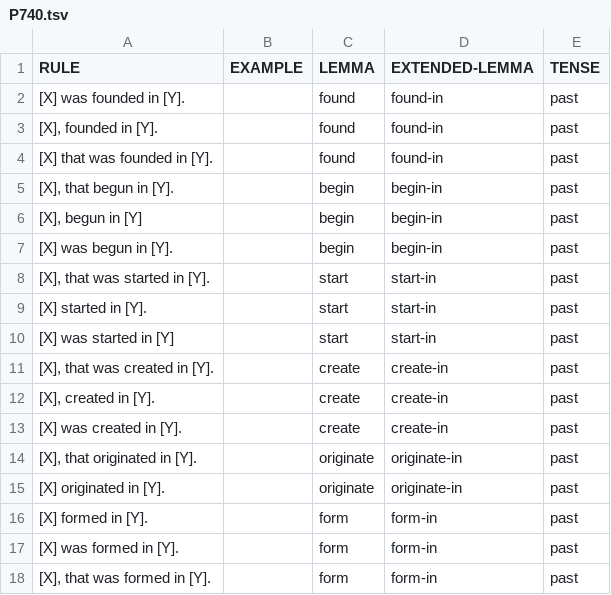
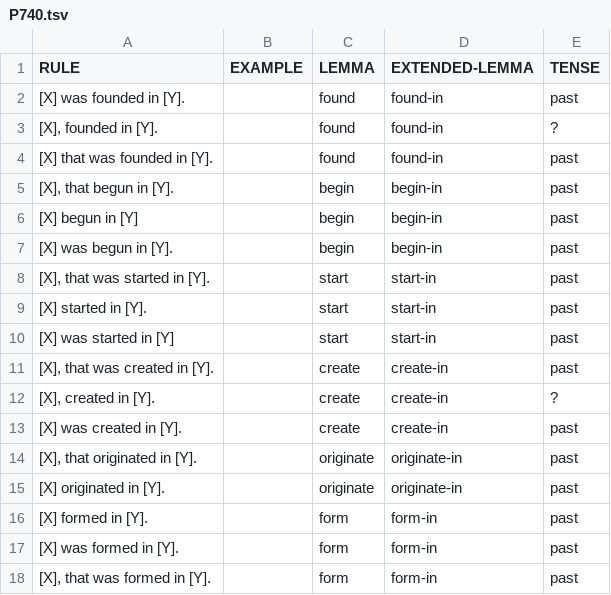
Before and after one commit to yanaiela/lm_meaning, a TSV file: data/pattern_data/P740.tsv, drawn as a sheet.

Commit message:
Update P740.tsv
tense

```diff
--- a/data/pattern_data/P740.tsv
+++ b/data/pattern_data/P740.tsv
@@ -2,6 +2,6 @@ RULE	EXAMPLE	LEMMA	EXTENDED-LEMMA	TENSE
 [X] was founded in [Y].		found	found-in	past
-[X], founded in [Y].		found	found-in	past
+[X], founded in [Y].		found	found-in	?
 [X] that was founded in [Y].		found	found-in	past
 [X], that begun in [Y].		begin	begin-in	past
-[X], begun in [Y]		begin	begin-in	past
+[X] begun in [Y]		begin	begin-in	past
 [X] was begun in [Y].		begin	begin-in	past
@@ -11,3 +11,3 @@ RULE	EXAMPLE	LEMMA	EXTENDED-LEMMA	TENSE
 [X], that was created in [Y].		create	create-in	past
-[X], created in [Y].		create	create-in	past
+[X], created in [Y].		create	create-in	?
 [X] was created in [Y].		create	create-in	past
```
